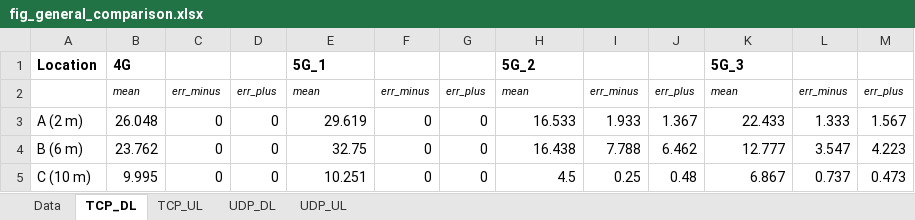
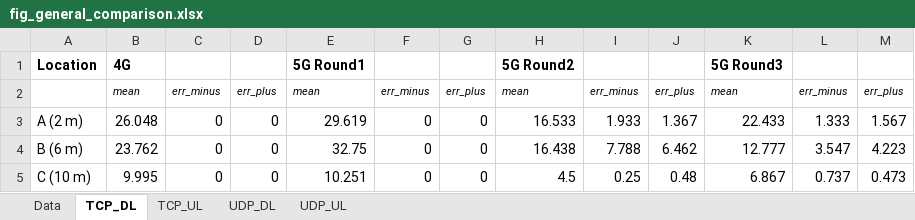
Before and after one commit to mvromao/thesis, an Excel workbook: Test_Data/analysis/data_v2/fig_general_comparison.xlsx, sheet TCP_DL, drawn as a sheet; values as stored, in another font and other column widths than the file's, no borders; charts and pictures not drawn; the diff names each change by its address in the sheet, - before the commit and + after, or states it on an @@ line.

```diff
--- a/Test_Data/analysis/data_v2/fig_general_comparison.xlsx (sheet TCP_DL)
+++ b/Test_Data/analysis/data_v2/fig_general_comparison.xlsx (sheet TCP_DL)
-E1: 5G_1
+E1: 5G Round1
-H1: 5G_2
+H1: 5G Round2
-K1: 5G_3
+K1: 5G Round3
```
Also changed, not shown: sheet TCP_UL, sheet UDP_DL, sheet UDP_UL, charts or pictures, Test_Data/analysis/data_v2/fig_tdd_tradeoff.xlsx, 21 other files.
